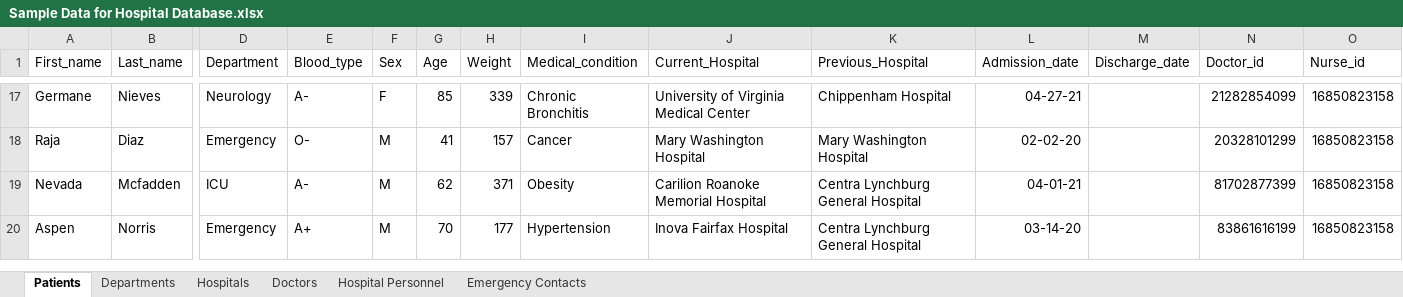
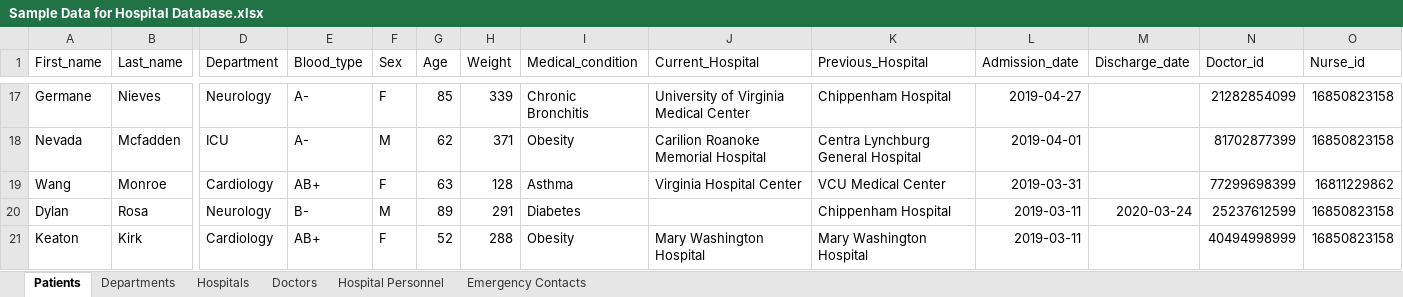
Before and after one commit to Trivedism/HospitalDatabase, an Excel workbook: Documentation/Sample Data for Hospital Database.xlsx, sheet Patients, drawn as a sheet; only a part is shown, gaps mark what is left out; values as stored, in another font and other column widths than the file's, no borders; removed rows and columns are numbered as before the commit, all else as after; rows hold the shown columns only; the diff covers the shown part only; the diff names each change by its address in the sheet, - before the commit and + after, or states it on an @@ line.

```diff
--- a/Documentation/Sample Data for Hospital Database.xlsx (sheet Patients)
+++ b/Documentation/Sample Data for Hospital Database.xlsx (sheet Patients)
-L17 (Admission_date): 04-27-21
+L17 (Admission_date): 2019-04-27
-row 18: Raja | Diaz | Emergency | O- | M | 41 | 157 | Cancer | Mary Washington Hospital | Mary Washington Hospital | 02-02-20 |  | 20328101299 | 16850823158
-L18 (Admission_date): 04-01-21
+L18 (Admission_date): 2019-04-01
-row 20: Aspen | Norris | Emergency | A+ | M | 70 | 177 | Hypertension | Inova Fairfax Hospital | Centra Lynchburg General Hospital | 03-14-20 |  | 83861616199 | 16850823158
+row 19: Wang | Monroe | Cardiology | AB+ | F | 63 | 128 | Asthma | Virginia Hospital Center | VCU Medical Center | 2019-03-31 |  | 77299698399 | 16811229862
+row 20: Dylan | Rosa | Neurology | B- | M | 89 | 291 | Diabetes |  | Chippenham Hospital | 2019-03-11 | 2020-03-24 | 25237612599 | 16850823158
+row 21: Keaton | Kirk | Cardiology | AB+ | F | 52 | 288 | Obesity | Mary Washington Hospital | Mary Washington Hospital | 2019-03-11 |  | 40494998999 | 16850823158
```
Also changed, not shown: 11 added rows, 11 removed rows and 4 edited cells elsewhere in this sheet, sheet Doctors, sheet Hospital Personnel, sheet Hospitals, 3 other files.
